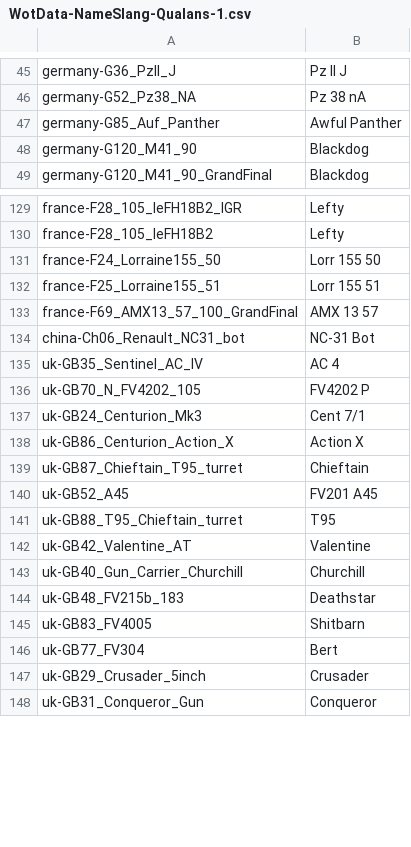
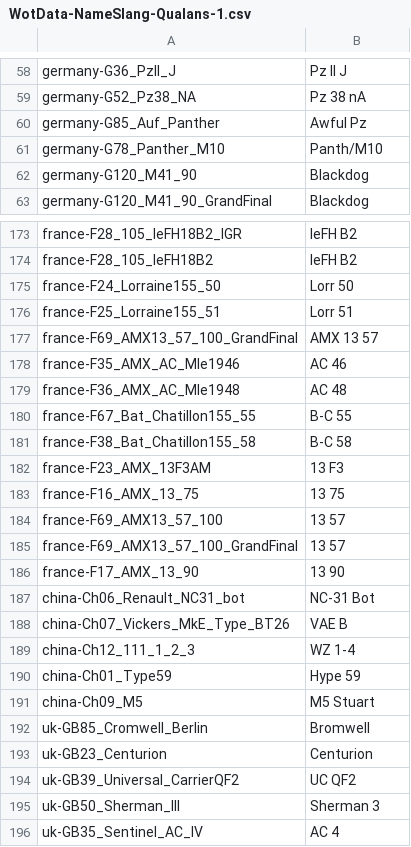
Before and after one commit to mquinnv/qualans-contours, a CSV file: WotData-NameSlang-Qualans-1.csv, drawn as a sheet; only a part is shown, gaps mark what is left out; the shorter side is filled out with more unchanged rows; addresses are those after the commit; the diff covers the shown part only; the diff names each change by its address in the sheet, - before the commit and + after, or states it on an @@ line.

```diff
--- a/WotData-NameSlang-Qualans-1.csv
+++ b/WotData-NameSlang-Qualans-1.csv
-B60: Awful Panther
+B60: Awful Pz
+row 61: germany-G78_Panther_M10 | Panth/M10
-B173:B174: Lefty
+B173:B174: leFH B2
-B175: Lorr 155 50
+B175: Lorr 50
-B176: Lorr 155 51
+B176: Lorr 51
+row 178: france-F35_AMX_AC_Mle1946 | AC 46
+row 179: france-F36_AMX_AC_Mle1948 | AC 48
+row 180: france-F67_Bat_Chatillon155_55 | B-C 55
+row 181: france-F38_Bat_Chatillon155_58 | B-C 58
+row 182: france-F23_AMX_13F3AM | 13 F3
+row 183: france-F16_AMX_13_75 | 13 75
+row 184: france-F69_AMX13_57_100 | 13 57
+row 185: france-F69_AMX13_57_100_GrandFinal | 13 57
+row 186: france-F17_AMX_13_90 | 13 90
+row 188: china-Ch07_Vickers_MkE_Type_BT26 | VAE B
+row 189: china-Ch12_111_1_2_3 | WZ 1-4
+row 190: china-Ch01_Type59 | Hype 59
+row 191: china-Ch09_M5 | M5 Stuart
+row 192: uk-GB85_Cromwell_Berlin | Bromwell
+row 193: uk-GB23_Centurion | Centurion
+row 194: uk-GB39_Universal_CarrierQF2 | UC QF2
+row 195: uk-GB50_Sherman_III | Sherman 3
```
Also changed, not shown: 51 added rows, 1 removed row, 1 moved row and 13 edited cells elsewhere in this file.
